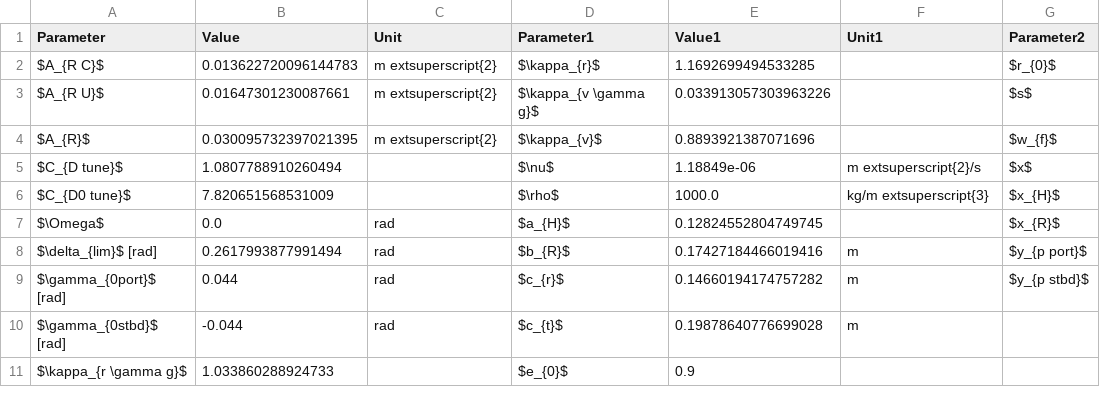
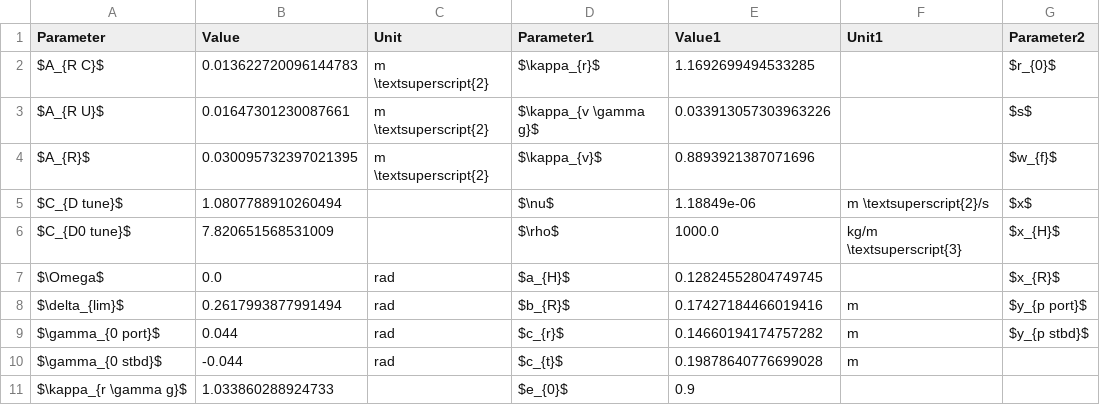
Before and after one commit to martinlarsalbert/System-identification-for-a-physically-correct-ship-manoeuvring-model-in-wind-conditions, a CSV file: tables/result_models.other_parameters.csv, drawn as a sheet; only a part is shown; the diff names each change by its address in the sheet, - before the commit and + after, or states it on an @@ line.

Commit message:
wefwef

```diff
--- a/tables/result_models.other_parameters.csv
+++ b/tables/result_models.other_parameters.csv
-C2:C4 (Unit): m extsuperscript{2}
+C2:C4 (Unit): m \textsuperscript{2}
-F5 (Unit1): m extsuperscript{2}/s
+F5 (Unit1): m \textsuperscript{2}/s
-F6 (Unit1): kg/m extsuperscript{3}
+F6 (Unit1): kg/m \textsuperscript{3}
-A8 (Parameter): $\delta_{lim}$ [rad]
+A8 (Parameter): $\delta_{lim}$
-A9 (Parameter): $\gamma_{0port}$ [rad]
+A9 (Parameter): $\gamma_{0 port}$
-A10 (Parameter): $\gamma_{0stbd}$ [rad]
+A10 (Parameter): $\gamma_{0 stbd}$
```
